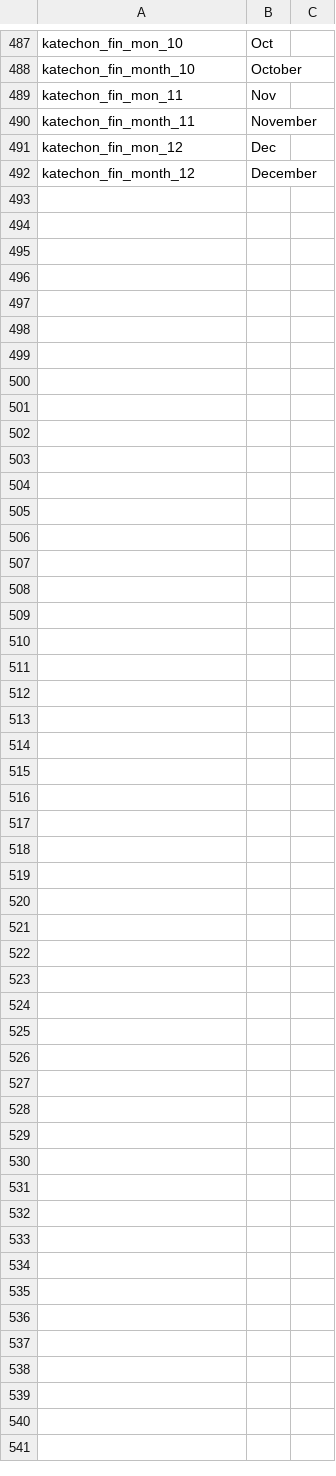
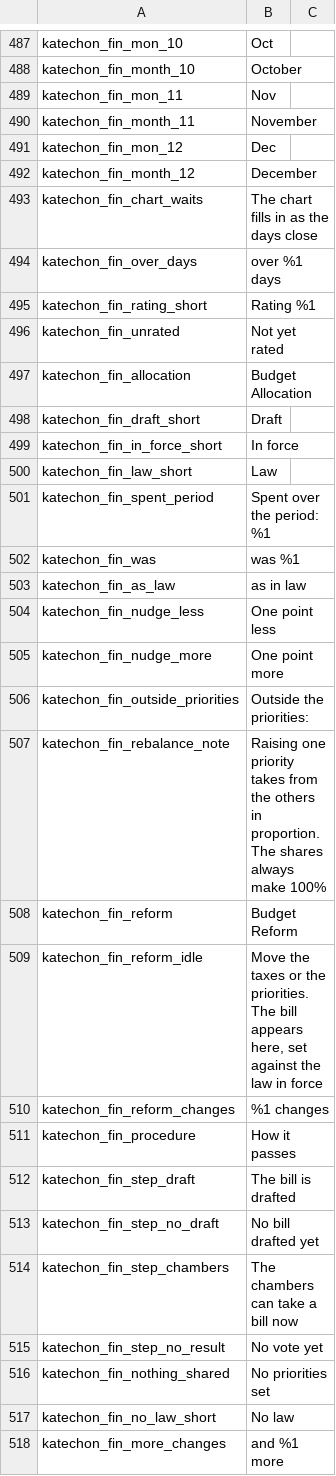
Before and after one commit to tippered1-debug/Project-Alice, a CSV file: assets/localisation/en-US/katechon_hud.csv, drawn as a sheet; only a part is shown, gaps mark what is left out.

```diff
--- a/assets/localisation/en-US/katechon_hud.csv
+++ b/assets/localisation/en-US/katechon_hud.csv
@@ -492 +492,27 @@ katechon_fin_mon_12;Dec
 katechon_fin_month_12;December
+katechon_fin_chart_waits;The chart fills in as the days close
+katechon_fin_over_days;over %1 days
+katechon_fin_rating_short;Rating %1
+katechon_fin_unrated;Not yet rated
+katechon_fin_allocation;Budget Allocation
+katechon_fin_draft_short;Draft
+katechon_fin_in_force_short;In force
+katechon_fin_law_short;Law
+katechon_fin_spent_period;Spent over the period: %1
+katechon_fin_was;was %1
+katechon_fin_as_law;as in law
+katechon_fin_nudge_less;One point less
+katechon_fin_nudge_more;One point more
+katechon_fin_outside_priorities;Outside the priorities:
+katechon_fin_rebalance_note;Raising one priority takes from the others in proportion. The shares always make 100%
+katechon_fin_reform;Budget Reform
+katechon_fin_reform_idle;Move the taxes or the priorities. The bill appears here, set against the law in force
+katechon_fin_reform_changes;%1 changes
+katechon_fin_procedure;How it passes
+katechon_fin_step_draft;The bill is drafted
+katechon_fin_step_no_draft;No bill drafted yet
+katechon_fin_step_chambers;The chambers can take a bill now
+katechon_fin_step_no_result;No vote yet
+katechon_fin_nothing_shared;No priorities set
+katechon_fin_no_law_short;No law
+katechon_fin_more_changes;and %1 more
```
Also changed, not shown: assets/localisation/ru-RU/katechon_hud.csv, 2 other files.
